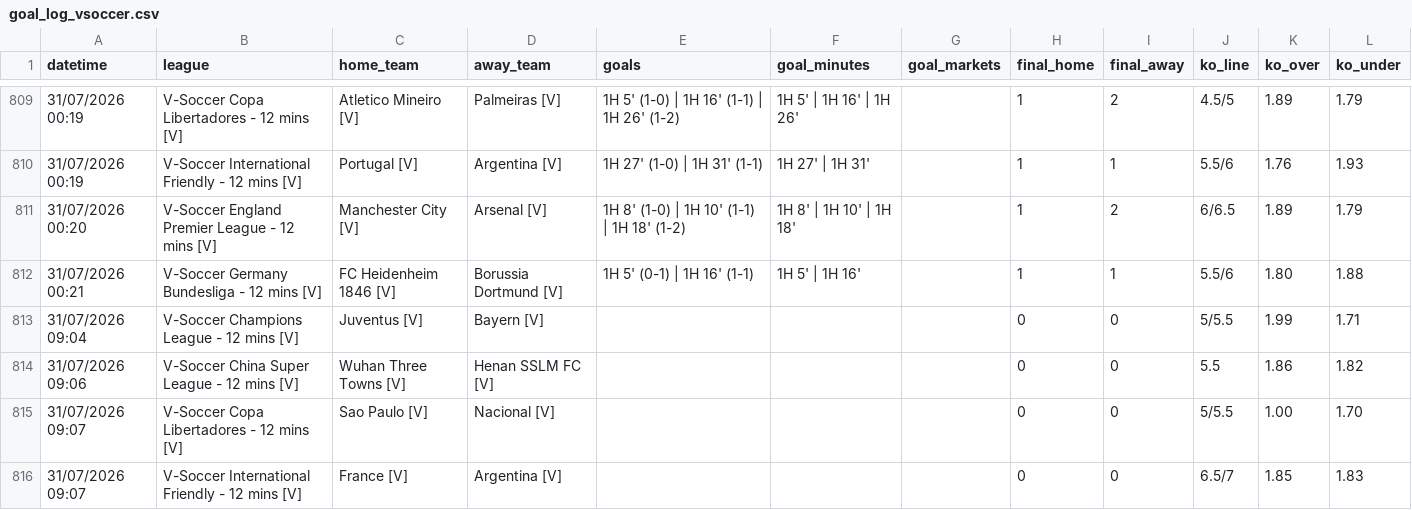
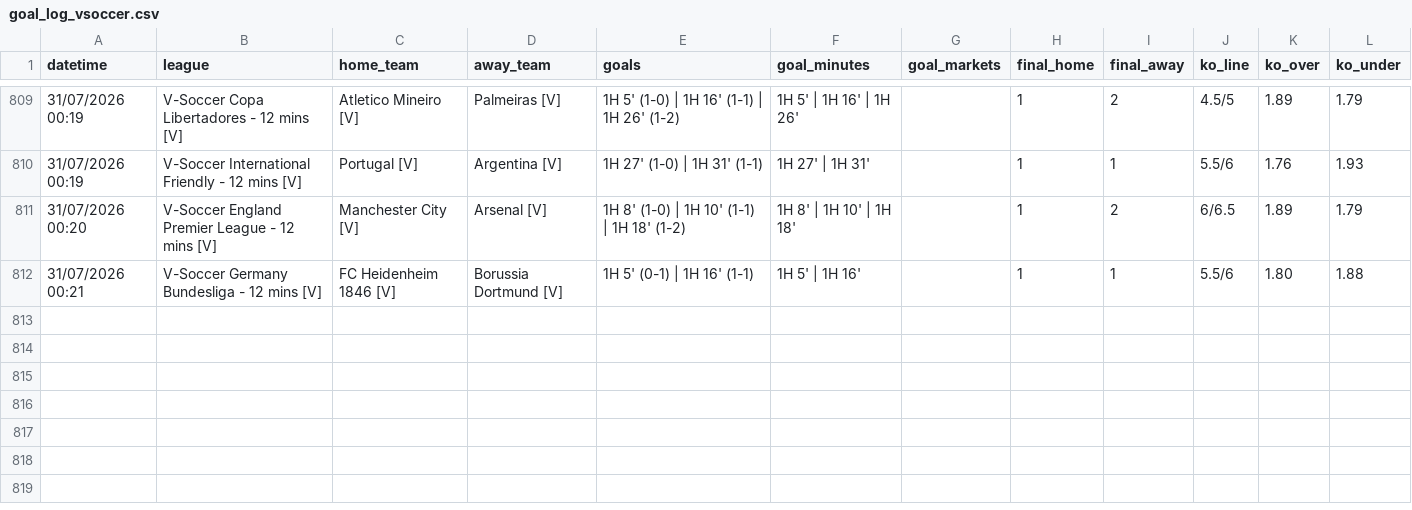
Before and after one commit to aditiawjy/lebihsabar, a CSV file: goal_log_vsoccer.csv, drawn as a sheet; only a part is shown, gaps mark what is left out; the diff names each change by its address in the sheet, - before the commit and + after, or states it on an @@ line.

```diff
--- a/goal_log_vsoccer.csv
+++ b/goal_log_vsoccer.csv
-row 813: 31/07/2026 09:04 | V-Soccer Champions League - 12 mins [V] | Juventus [V] | Bayern [V] |  |  |  | 0 | 0 | 5/5.5 | 1.99 | 1.71
-row 814: 31/07/2026 09:06 | V-Soccer China Super League - 12 mins [V] | Wuhan Three Towns [V] | Henan SSLM FC [V] |  |  |  | 0 | 0 | 5.5 | 1.86 | 1.82
-row 815: 31/07/2026 09:07 | V-Soccer Copa Libertadores - 12 mins [V] | Sao Paulo [V] | Nacional [V] |  |  |  | 0 | 0 | 5/5.5 | 1.00 | 1.70
-row 816: 31/07/2026 09:07 | V-Soccer International Friendly - 12 mins [V] | France [V] | Argentina [V] |  |  |  | 0 | 0 | 6.5/7 | 1.85 | 1.83
```
Also changed, not shown: goal_events_vsoccer.csv, 1 other file.
